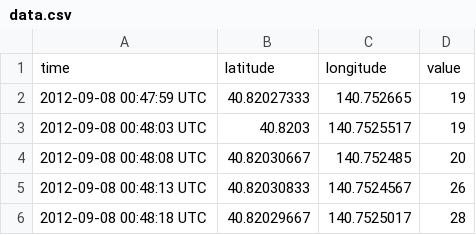
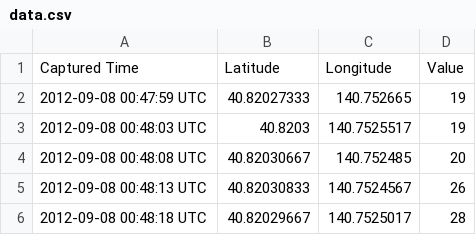
Before and after one commit to e2d3/e2d3-contrib, a CSV file: leaflet-timeline-with-value/data.csv, drawn as a sheet; only a part is shown; removed rows and columns are numbered as before the commit, all else as after; the diff names each change by its address in the sheet, - before the commit and + after, or states it on an @@ line.

```diff
--- a/leaflet-timeline-with-value/data.csv
+++ b/leaflet-timeline-with-value/data.csv
-row 1: time | latitude | longitude | value
+row 1: Captured Time | Latitude | Longitude | Value
```
Also changed, not shown: 1 other file.
